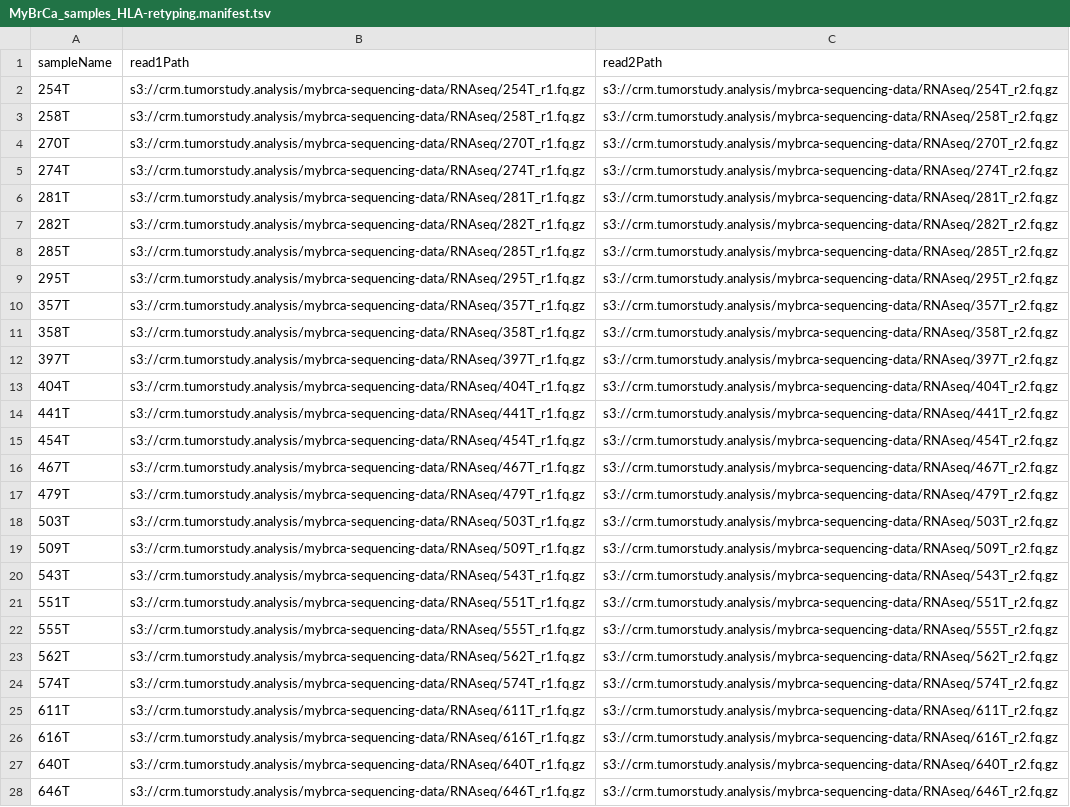
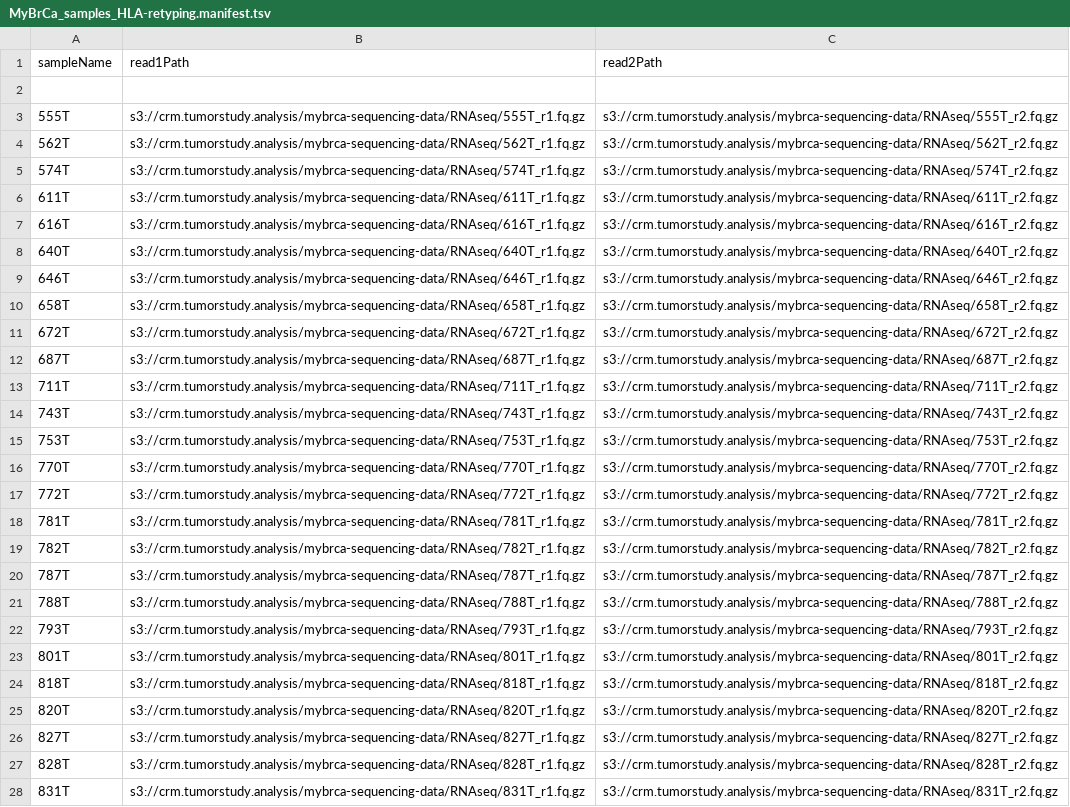
Before and after one commit to cancer-research-malaysia/NeonDisco, a TSV file: misc/metadata/hla-typing-local-flagged-samples/MyBrCa_samples_HLA-retyping.manifest.tsv, drawn as a sheet; only a part is shown; the shorter side is filled out with more unchanged rows; the diff names each change by its address in the sheet, - before the commit and + after, or states it on an @@ line.

```diff
--- a/misc/metadata/hla-typing-local-flagged-samples/MyBrCa_samples_HLA-retyping.manifest.tsv
+++ b/misc/metadata/hla-typing-local-flagged-samples/MyBrCa_samples_HLA-retyping.manifest.tsv
-row 2: 254T | s3://crm.tumorstudy.analysis/mybrca-sequencing-data/RNAseq/254T_r1.fq.gz | s3://crm.tumorstudy.analysis/mybrca-sequencing-data/RNAseq/254T_r2.fq.gz
+row 2: (empty)
-row 3: 258T | s3://crm.tumorstudy.analysis/mybrca-sequencing-data/RNAseq/258T_r1.fq.gz | s3://crm.tumorstudy.analysis/mybrca-sequencing-data/RNAseq/258T_r2.fq.gz
-row 4: 270T | s3://crm.tumorstudy.analysis/mybrca-sequencing-data/RNAseq/270T_r1.fq.gz | s3://crm.tumorstudy.analysis/mybrca-sequencing-data/RNAseq/270T_r2.fq.gz
-row 5: 274T | s3://crm.tumorstudy.analysis/mybrca-sequencing-data/RNAseq/274T_r1.fq.gz | s3://crm.tumorstudy.analysis/mybrca-sequencing-data/RNAseq/274T_r2.fq.gz
-row 6: 281T | s3://crm.tumorstudy.analysis/mybrca-sequencing-data/RNAseq/281T_r1.fq.gz | s3://crm.tumorstudy.analysis/mybrca-sequencing-data/RNAseq/281T_r2.fq.gz
-row 7: 282T | s3://crm.tumorstudy.analysis/mybrca-sequencing-data/RNAseq/282T_r1.fq.gz | s3://crm.tumorstudy.analysis/mybrca-sequencing-data/RNAseq/282T_r2.fq.gz
-row 8: 285T | s3://crm.tumorstudy.analysis/mybrca-sequencing-data/RNAseq/285T_r1.fq.gz | s3://crm.tumorstudy.analysis/mybrca-sequencing-data/RNAseq/285T_r2.fq.gz
-row 9: 295T | s3://crm.tumorstudy.analysis/mybrca-sequencing-data/RNAseq/295T_r1.fq.gz | s3://crm.tumorstudy.analysis/mybrca-sequencing-data/RNAseq/295T_r2.fq.gz
-row 10: 357T | s3://crm.tumorstudy.analysis/mybrca-sequencing-data/RNAseq/357T_r1.fq.gz | s3://crm.tumorstudy.analysis/mybrca-sequencing-data/RNAseq/357T_r2.fq.gz
-row 11: 358T | s3://crm.tumorstudy.analysis/mybrca-sequencing-data/RNAseq/358T_r1.fq.gz | s3://crm.tumorstudy.analysis/mybrca-sequencing-data/RNAseq/358T_r2.fq.gz
-row 12: 397T | s3://crm.tumorstudy.analysis/mybrca-sequencing-data/RNAseq/397T_r1.fq.gz | s3://crm.tumorstudy.analysis/mybrca-sequencing-data/RNAseq/397T_r2.fq.gz
-row 13: 404T | s3://crm.tumorstudy.analysis/mybrca-sequencing-data/RNAseq/404T_r1.fq.gz | s3://crm.tumorstudy.analysis/mybrca-sequencing-data/RNAseq/404T_r2.fq.gz
-row 14: 441T | s3://crm.tumorstudy.analysis/mybrca-sequencing-data/RNAseq/441T_r1.fq.gz | s3://crm.tumorstudy.analysis/mybrca-sequencing-data/RNAseq/441T_r2.fq.gz
-row 15: 454T | s3://crm.tumorstudy.analysis/mybrca-sequencing-data/RNAseq/454T_r1.fq.gz | s3://crm.tumorstudy.analysis/mybrca-sequencing-data/RNAseq/454T_r2.fq.gz
-row 16: 467T | s3://crm.tumorstudy.analysis/mybrca-sequencing-data/RNAseq/467T_r1.fq.gz | s3://crm.tumorstudy.analysis/mybrca-sequencing-data/RNAseq/467T_r2.fq.gz
-row 17: 479T | s3://crm.tumorstudy.analysis/mybrca-sequencing-data/RNAseq/479T_r1.fq.gz | s3://crm.tumorstudy.analysis/mybrca-sequencing-data/RNAseq/479T_r2.fq.gz
-row 18: 503T | s3://crm.tumorstudy.analysis/mybrca-sequencing-data/RNAseq/503T_r1.fq.gz | s3://crm.tumorstudy.analysis/mybrca-sequencing-data/RNAseq/503T_r2.fq.gz
-row 19: 509T | s3://crm.tumorstudy.analysis/mybrca-sequencing-data/RNAseq/509T_r1.fq.gz | s3://crm.tumorstudy.analysis/mybrca-sequencing-data/RNAseq/509T_r2.fq.gz
-row 20: 543T | s3://crm.tumorstudy.analysis/mybrca-sequencing-data/RNAseq/543T_r1.fq.gz | s3://crm.tumorstudy.analysis/mybrca-sequencing-data/RNAseq/543T_r2.fq.gz
-row 21: 551T | s3://crm.tumorstudy.analysis/mybrca-sequencing-data/RNAseq/551T_r1.fq.gz | s3://crm.tumorstudy.analysis/mybrca-sequencing-data/RNAseq/551T_r2.fq.gz
```
Also changed, not shown: manifests/hla-retyping/test-run.manifest.tsv, 6 other files.
